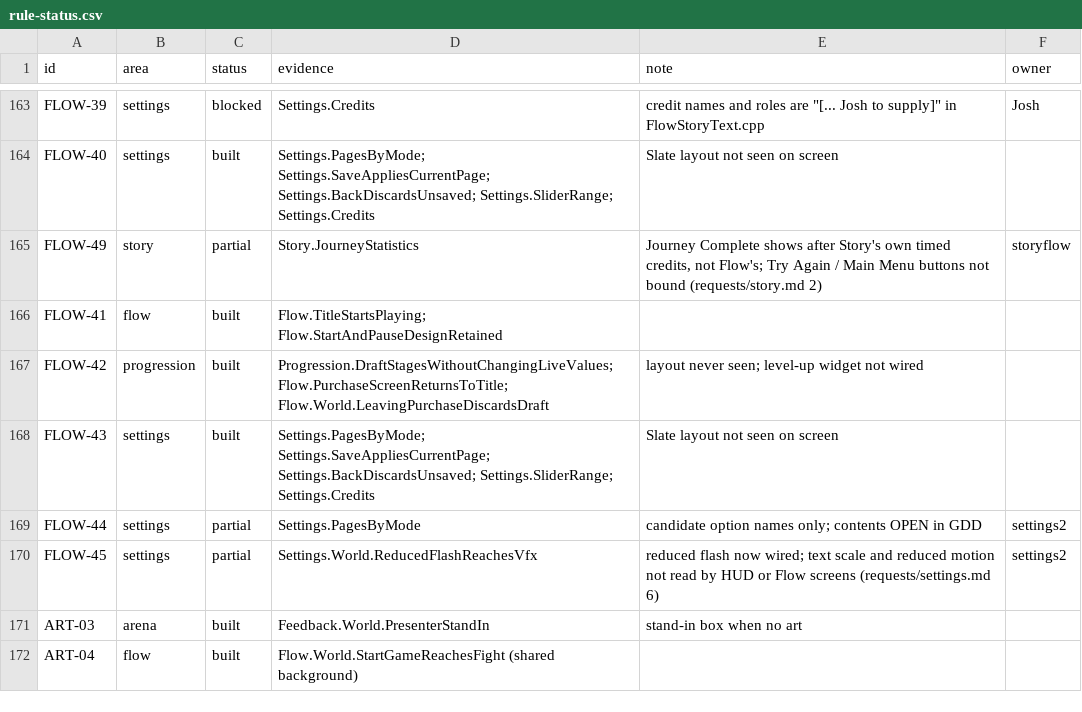
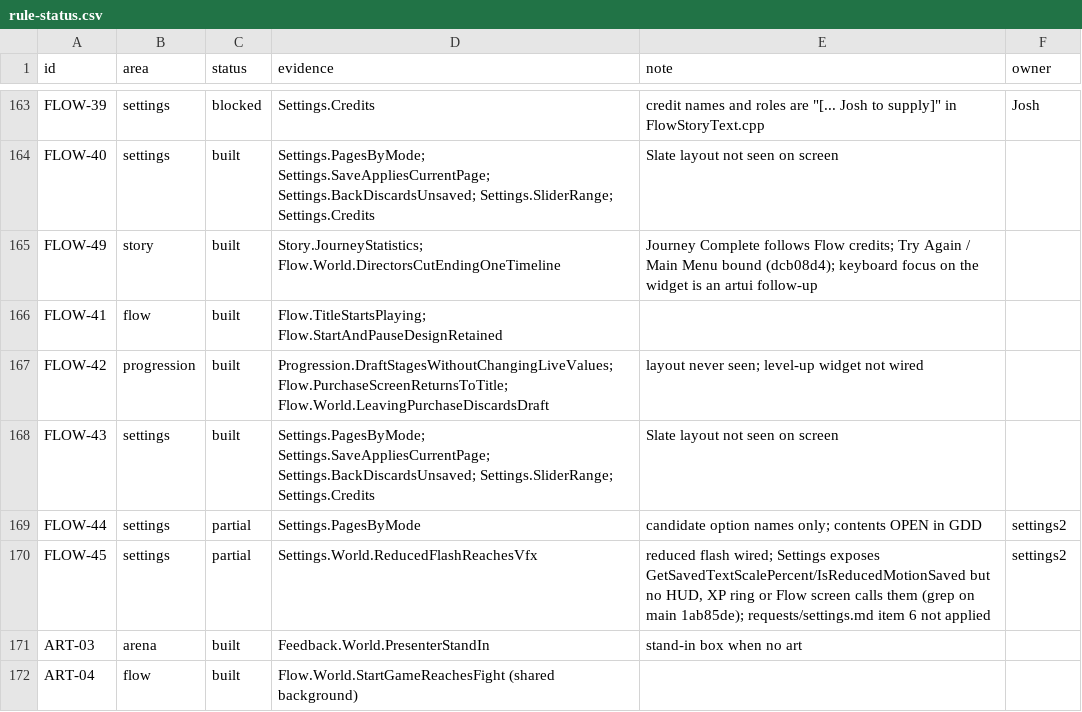
Before and after one commit to joshdrochon/UmbrellaElla, a CSV file: docs/build/rule-status.csv, drawn as a sheet; only a part is shown, gaps mark what is left out; the diff covers the shown part only.

```diff
--- a/docs/build/rule-status.csv
+++ b/docs/build/rule-status.csv
@@ -164,3 +164,3 @@ FLOW-39,settings,blocked,Settings.Credits,"credit names and roles are ""[... Jos
 FLOW-40,settings,built,Settings.PagesByMode; Settings.SaveAppliesCurrentPage; Settings.BackDiscardsUnsaved; Settings.SliderRange; Settings.Credits,Slate layout not seen on screen,
-FLOW-49,story,partial,Story.JourneyStatistics,"Journey Complete shows after Story's own timed credits, not Flow's; Try Again / Main Menu buttons not bound (requests/story.md 2)",storyflow
+FLOW-49,story,built,Story.JourneyStatistics; Flow.World.DirectorsCutEndingOneTimeline,Journey Complete follows Flow credits; Try Again / Main Menu bound (dcb08d4); keyboard focus on the widget is an artui follow-up,
 FLOW-41,flow,built,Flow.TitleStartsPlaying; Flow.StartAndPauseDesignRetained,,
@@ -169,3 +169,3 @@ FLOW-43,settings,built,Settings.PagesByMode; Settings.SaveAppliesCurrentPage; Se
 FLOW-44,settings,partial,Settings.PagesByMode,candidate option names only; contents OPEN in GDD,settings2
-FLOW-45,settings,partial,Settings.World.ReducedFlashReachesVfx,reduced flash now wired; text scale and reduced motion not read by HUD or Flow screens (requests/settings.md 6),settings2
+FLOW-45,settings,partial,Settings.World.ReducedFlashReachesVfx,"reduced flash wired; Settings exposes GetSavedTextScalePercent/IsReducedMotionSaved but no HUD, XP ring or Flow screen calls them (grep on main 1ab85de); requests/settings.md item 6 not applied",settings2
 ART-03,arena,built,Feedback.World.PresenterStandIn,stand-in box when no art,
```
Also changed, not shown: 24 edited cells elsewhere in this file, 1 other file.
